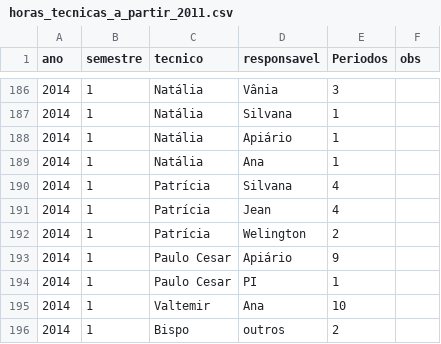
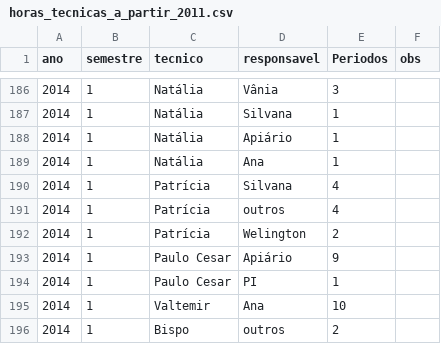
Before and after one commit to piklprado/DeptoEcologia, a CSV file: docs/dados/horas_tecnicas_a_partir_2011.csv, drawn as a sheet; only a part is shown, gaps mark what is left out.

```diff
--- a/docs/dados/horas_tecnicas_a_partir_2011.csv
+++ b/docs/dados/horas_tecnicas_a_partir_2011.csv
@@ -190,3 +190,3 @@ ano;semestre;tecnico;responsavel;Periodos;obs
 2014;1;Patrícia;Silvana;4;
-2014;1;Patrícia;Jean;4;
+2014;1;Patrícia;outros;4;
 2014;1;Patrícia;Welington;2;
```
Also changed, not shown: docs/dados/lista_tecnicos.csv, docs/dados/propHoras.csv, 3 other files.
